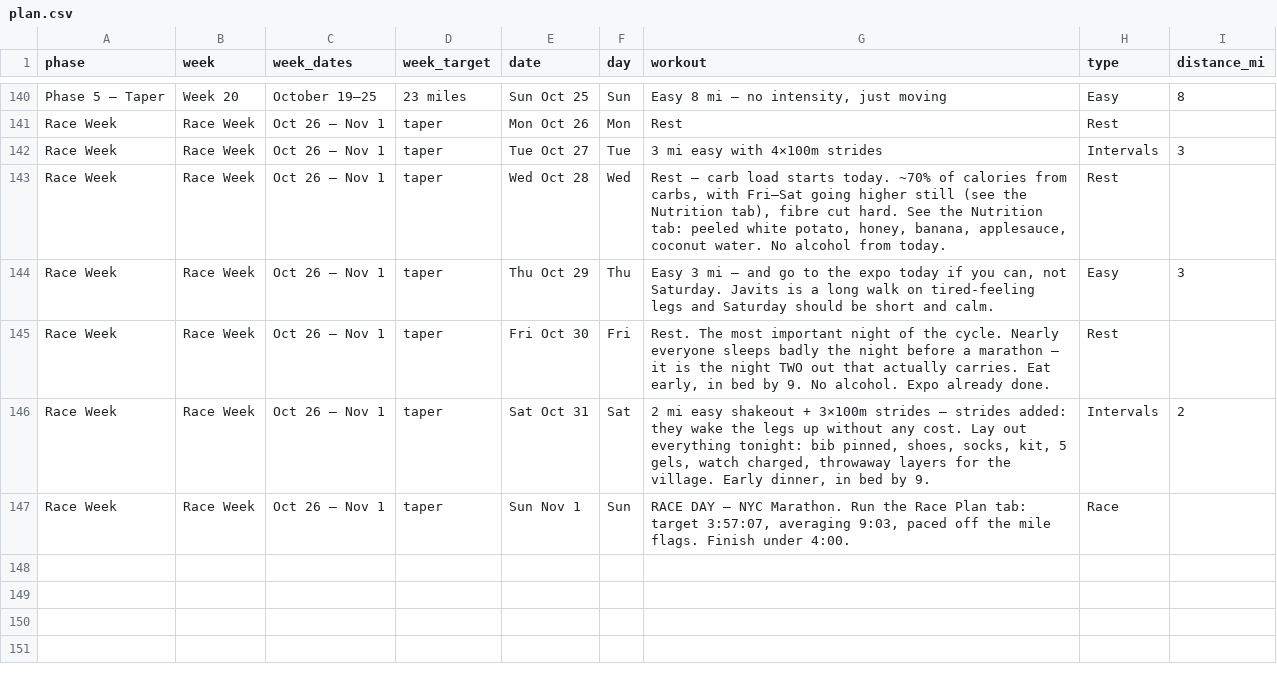
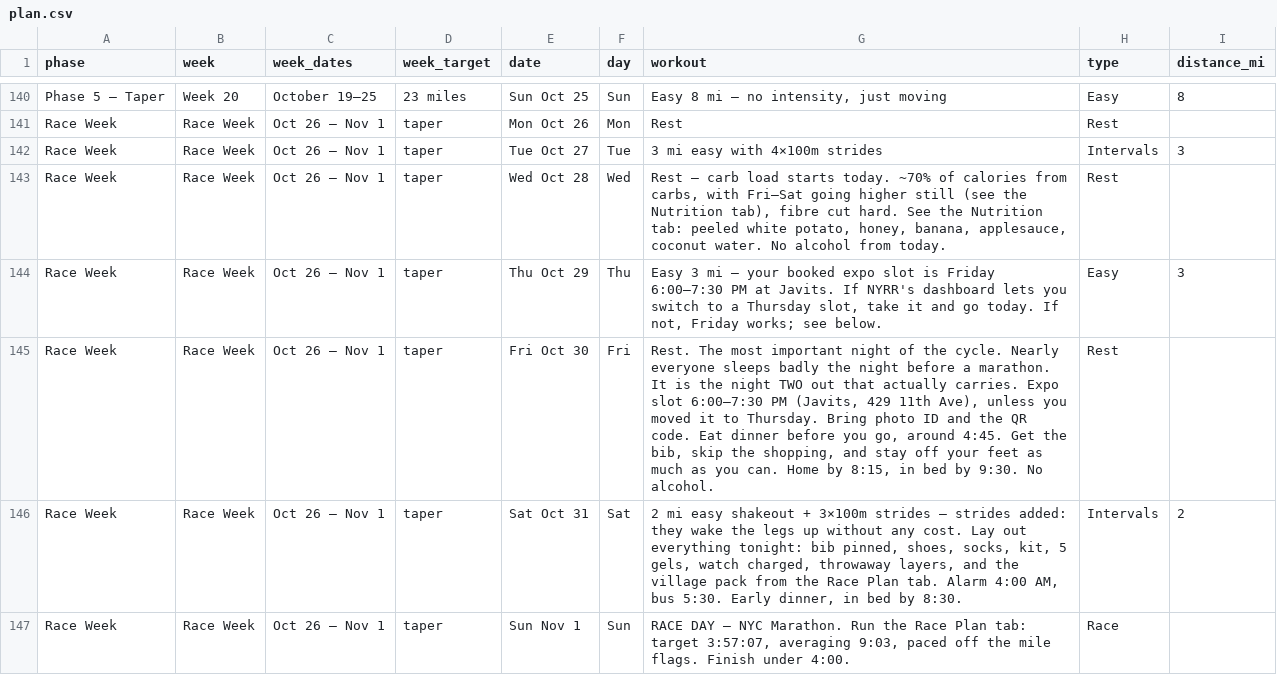
Before and after one commit to Jrichcrick/nyc-marathon-2026, a CSV file: data/plan.csv, drawn as a sheet; only a part is shown, gaps mark what is left out.

```diff
--- a/data/plan.csv
+++ b/data/plan.csv
@@ -143,5 +143,5 @@ Race Week,Race Week,Oct 26 – Nov 1,taper,Tue Oct 27,Tue,3 mi easy with 4×100m
 Race Week,Race Week,Oct 26 – Nov 1,taper,Wed Oct 28,Wed,"Rest — carb load starts today. ~70% of calories from carbs, with Fri–Sat going higher still (see the Nutrition tab), fibre cut hard. See the Nutrition tab: peeled white potato, honey, banana, applesauce, coconut water. No alcohol from today.",Rest,
-Race Week,Race Week,Oct 26 – Nov 1,taper,Thu Oct 29,Thu,"Easy 3 mi — and go to the expo today if you can, not Saturday. Javits is a long walk on tired-feeling legs and Saturday should be short and calm.",Easy,3
-Race Week,Race Week,Oct 26 – Nov 1,taper,Fri Oct 30,Fri,"Rest. The most important night of the cycle. Nearly everyone sleeps badly the night before a marathon — it is the night TWO out that actually carries. Eat early, in bed by 9. No alcohol. Expo already done.",Rest,
-Race Week,Race Week,Oct 26 – Nov 1,taper,Sat Oct 31,Sat,"2 mi easy shakeout + 3×100m strides — strides added: they wake the legs up without any cost. Lay out everything tonight: bib pinned, shoes, socks, kit, 5 gels, watch charged, throwaway layers for the village. Early dinner, in bed by 9.",Intervals,2
+Race Week,Race Week,Oct 26 – Nov 1,taper,Thu Oct 29,Thu,"Easy 3 mi — your booked expo slot is Friday 6:00–7:30 PM at Javits. If NYRR's dashboard lets you switch to a Thursday slot, take it and go today. If not, Friday works; see below.",Easy,3
+Race Week,Race Week,Oct 26 – Nov 1,taper,Fri Oct 30,Fri,"Rest. The most important night of the cycle. Nearly everyone sleeps badly the night before a marathon. It is the night TWO out that actually carries. Expo slot 6:00–7:30 PM (Javits, 429 11th Ave), unless you moved it to Thursday. Bring photo ID and the QR code. Eat dinner before you go, around 4:45. Get the bib, skip the shopping, and stay off your feet as much as you can. Home by 8:15, in bed by 9:30. No alcohol.",Rest,
+Race Week,Race Week,Oct 26 – Nov 1,taper,Sat Oct 31,Sat,"2 mi easy shakeout + 3×100m strides — strides added: they wake the legs up without any cost. Lay out everything tonight: bib pinned, shoes, socks, kit, 5 gels, watch charged, throwaway layers, and the village pack from the Race Plan tab. Alarm 4:00 AM, bus 5:30. Early dinner, in bed by 8:30.",Intervals,2
 Race Week,Race Week,Oct 26 – Nov 1,taper,Sun Nov 1,Sun,"RACE DAY — NYC Marathon. Run the Race Plan tab: target 3:57:07, averaging 9:03, paced off the mile flags. Finish under 4:00.",Race,
```
Also changed, not shown: 3 other files.
